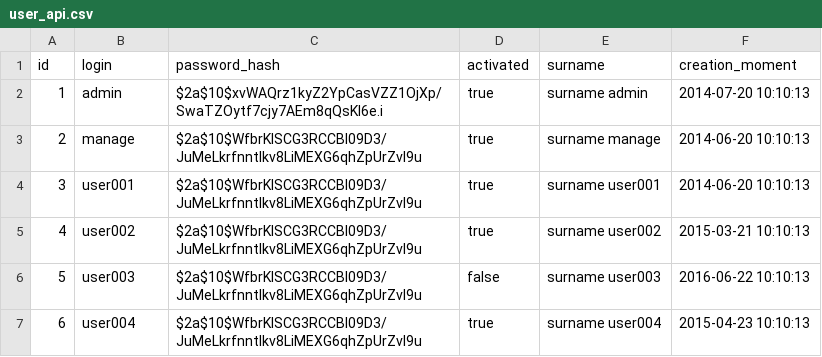
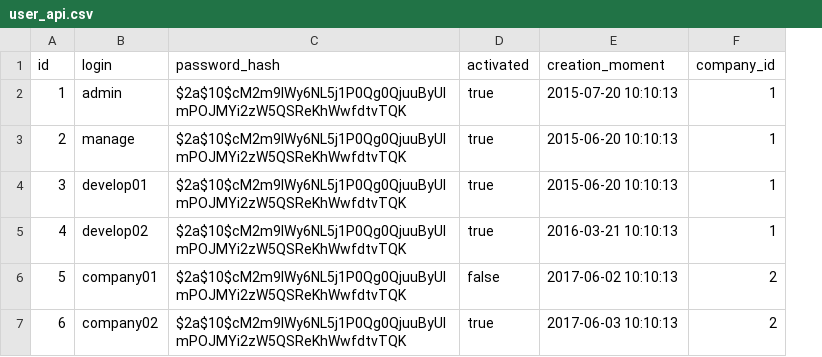
Before and after one commit to JuanLSanchez/datask, a CSV file: src/main/resources/db/changelog/loaddata/user_api.csv, drawn as a sheet; removed rows and columns are numbered as before the commit, all else as after; the diff names each change by its address in the sheet, - before the commit and + after, or states it on an @@ line.

Commit message:
:star2: add some users to database

```diff
--- a/src/main/resources/db/changelog/loaddata/user_api.csv
+++ b/src/main/resources/db/changelog/loaddata/user_api.csv
-column E (surname), rows 2-7: surname admin | surname manage | surname user001 | surname user002 | surname user003 | surname user004
+column F (company_id), rows 2-7: 1 | 1 | 1 | 1 | 2 | 2
-C2 (password_hash): $2a$10$xvWAQrz1kyZ2YpCasVZZ1OjXp/SwaTZOytf7cjy7AEm8qQsKI6e.i
+C2 (password_hash): $2a$10$cM2m9IWy6NL5j1P0Qg0QjuuByUImPOJMYi2zW5QSReKhWwfdtvTQK
-E2 (creation_moment): 2014-07-20 10:10:13
+E2 (creation_moment): 2015-07-20 10:10:13
-C3:C7 (password_hash): $2a$10$WfbrKlSCG3RCCBI09D3/JuMeLkrfnntIkv8LiMEXG6qhZpUrZvI9u
+C3:C7 (password_hash): $2a$10$cM2m9IWy6NL5j1P0Qg0QjuuByUImPOJMYi2zW5QSReKhWwfdtvTQK
-E3:E4 (creation_moment): 2014-06-20 10:10:13
+E3:E4 (creation_moment): 2015-06-20 10:10:13
-B4 (login): user001
+B4 (login): develop01
-B5 (login): user002
+B5 (login): develop02
-E5 (creation_moment): 2015-03-21 10:10:13
+E5 (creation_moment): 2016-03-21 10:10:13
-B6 (login): user003
+B6 (login): company01
-E6 (creation_moment): 2016-06-22 10:10:13
+E6 (creation_moment): 2017-06-02 10:10:13
-B7 (login): user004
+B7 (login): company02
-E7 (creation_moment): 2015-04-23 10:10:13
+E7 (creation_moment): 2017-06-03 10:10:13
```
Also changed, not shown: 12 other files.
